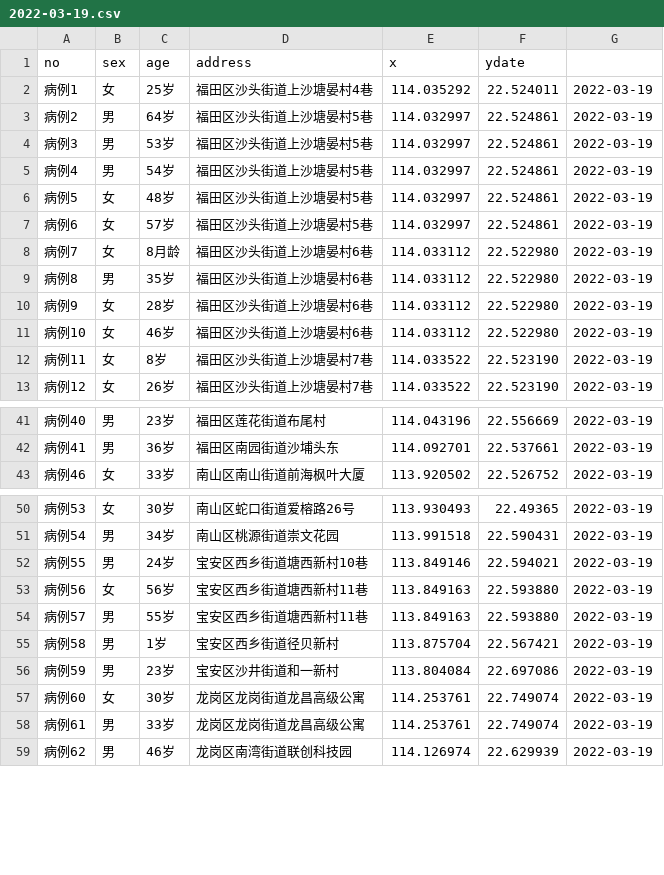
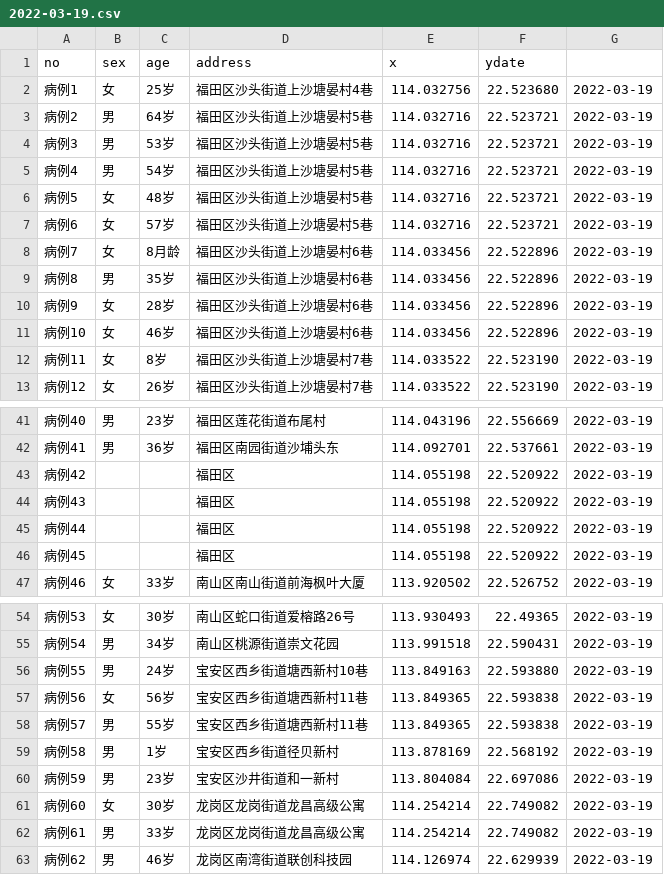
Before and after one commit to hanks-tan/covid-2022-sz, a CSV file: output/2022-03-19.csv, drawn as a sheet; only a part is shown, gaps mark what is left out; the diff covers the shown part only.

```diff
--- a/output/2022-03-19.csv
+++ b/output/2022-03-19.csv
@@ -1,12 +1,12 @@
 no,sex,age,address,x,ydate
-病例1,女,25岁,福田区沙头街道上沙塘晏村4巷,114.035292,22.524011,2022-03-19
-病例2,男,64岁,福田区沙头街道上沙塘晏村5巷,114.032997,22.524861,2022-03-19
-病例3,男,53岁,福田区沙头街道上沙塘晏村5巷,114.032997,22.524861,2022-03-19
-病例4,男,54岁,福田区沙头街道上沙塘晏村5巷,114.032997,22.524861,2022-03-19
-病例5,女,48岁,福田区沙头街道上沙塘晏村5巷,114.032997,22.524861,2022-03-19
-病例6,女,57岁,福田区沙头街道上沙塘晏村5巷,114.032997,22.524861,2022-03-19
-病例7,女,8月龄,福田区沙头街道上沙塘晏村6巷,114.033112,22.522980,2022-03-19
-病例8,男,35岁,福田区沙头街道上沙塘晏村6巷,114.033112,22.522980,2022-03-19
-病例9,女,28岁,福田区沙头街道上沙塘晏村6巷,114.033112,22.522980,2022-03-19
-病例10,女,46岁,福田区沙头街道上沙塘晏村6巷,114.033112,22.522980,2022-03-19
+病例1,女,25岁,福田区沙头街道上沙塘晏村4巷,114.032756,22.523680,2022-03-19
+病例2,男,64岁,福田区沙头街道上沙塘晏村5巷,114.032716,22.523721,2022-03-19
+病例3,男,53岁,福田区沙头街道上沙塘晏村5巷,114.032716,22.523721,2022-03-19
+病例4,男,54岁,福田区沙头街道上沙塘晏村5巷,114.032716,22.523721,2022-03-19
+病例5,女,48岁,福田区沙头街道上沙塘晏村5巷,114.032716,22.523721,2022-03-19
+病例6,女,57岁,福田区沙头街道上沙塘晏村5巷,114.032716,22.523721,2022-03-19
+病例7,女,8月龄,福田区沙头街道上沙塘晏村6巷,114.033456,22.522896,2022-03-19
+病例8,男,35岁,福田区沙头街道上沙塘晏村6巷,114.033456,22.522896,2022-03-19
+病例9,女,28岁,福田区沙头街道上沙塘晏村6巷,114.033456,22.522896,2022-03-19
+病例10,女,46岁,福田区沙头街道上沙塘晏村6巷,114.033456,22.522896,2022-03-19
 病例11,女,8岁,福田区沙头街道上沙塘晏村7巷,114.033522,22.523190,2022-03-19
@@ -42,2 +42,6 @@ no,sex,age,address,x,ydate
 病例41,男,36岁,福田区南园街道沙埔头东,114.092701,22.537661,2022-03-19
+病例42,,,福田区,114.055198,22.520922,2022-03-19
+病例43,,,福田区,114.055198,22.520922,2022-03-19
+病例44,,,福田区,114.055198,22.520922,2022-03-19
+病例45,,,福田区,114.055198,22.520922,2022-03-19
 病例46,女,33岁,南山区南山街道前海枫叶大厦,113.920502,22.526752,2022-03-19
@@ -51,9 +55,9 @@ no,sex,age,address,x,ydate
 病例54,男,34岁,南山区桃源街道崇文花园,113.991518,22.590431,2022-03-19
-病例55,男,24岁,宝安区西乡街道塘西新村10巷,113.849146,22.594021,2022-03-19
-病例56,女,56岁,宝安区西乡街道塘西新村11巷,113.849163,22.593880,2022-03-19
-病例57,男,55岁,宝安区西乡街道塘西新村11巷,113.849163,22.593880,2022-03-19
-病例58,男,1岁,宝安区西乡街道径贝新村,113.875704,22.567421,2022-03-19
+病例55,男,24岁,宝安区西乡街道塘西新村10巷,113.849163,22.593880,2022-03-19
+病例56,女,56岁,宝安区西乡街道塘西新村11巷,113.849365,22.593838,2022-03-19
+病例57,男,55岁,宝安区西乡街道塘西新村11巷,113.849365,22.593838,2022-03-19
+病例58,男,1岁,宝安区西乡街道径贝新村,113.878169,22.568192,2022-03-19
 病例59,男,23岁,宝安区沙井街道和一新村,113.804084,22.697086,2022-03-19
-病例60,女,30岁,龙岗区龙岗街道龙昌高级公寓,114.253761,22.749074,2022-03-19
-病例61,男,33岁,龙岗区龙岗街道龙昌高级公寓,114.253761,22.749074,2022-03-19
+病例60,女,30岁,龙岗区龙岗街道龙昌高级公寓,114.254214,22.749082,2022-03-19
+病例61,男,33岁,龙岗区龙岗街道龙昌高级公寓,114.254214,22.749082,2022-03-19
 病例62,男,46岁,龙岗区南湾街道联创科技园,114.126974,22.629939,2022-03-19
```
Also changed, not shown: 2 edited cells elsewhere in this file, output/2022-03-16.csv, output/2022-03-17.csv, 9 other files.
